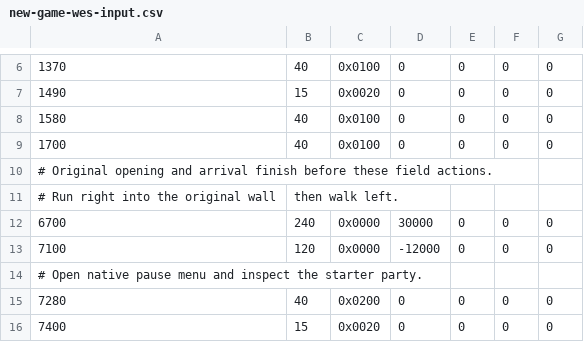
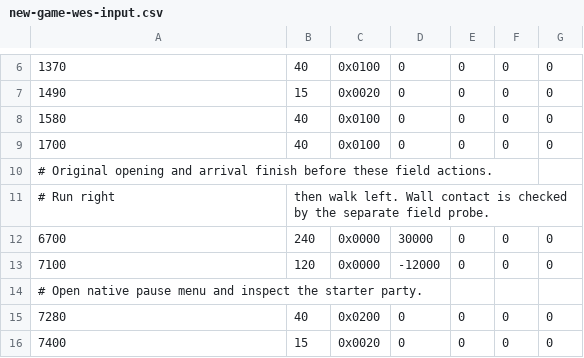
Before and after one commit to dougchansan/Colosseum3DS, a CSV file: tools/sandbox/new-game-wes-input.csv, drawn as a sheet; only a part is shown, gaps mark what is left out; removed rows and columns are numbered as before the commit, all else as after; the diff names each change by its address in the sheet, - before the commit and + after, or states it on an @@ line.

Commit message:
Record complete native opening, Outskirt Stand and fresh-process save validation
Bind real emulator captures, controller input, asset and executable hashes to runtime d2af94a8. Record independent verification of the entire saved game body and a separate Continue process with unchanged SD data. Add a scoped physical-console handoff for the existing FTPD, Luma and NTR setup.

```diff
--- a/tools/sandbox/new-game-wes-input.csv
+++ b/tools/sandbox/new-game-wes-input.csv
-row 11: # Run right into the original wall | then walk left.
+row 11: # Run right | then walk left. Wall contact is checked by the separate field probe.
```
Also changed, not shown: 32 other files.
